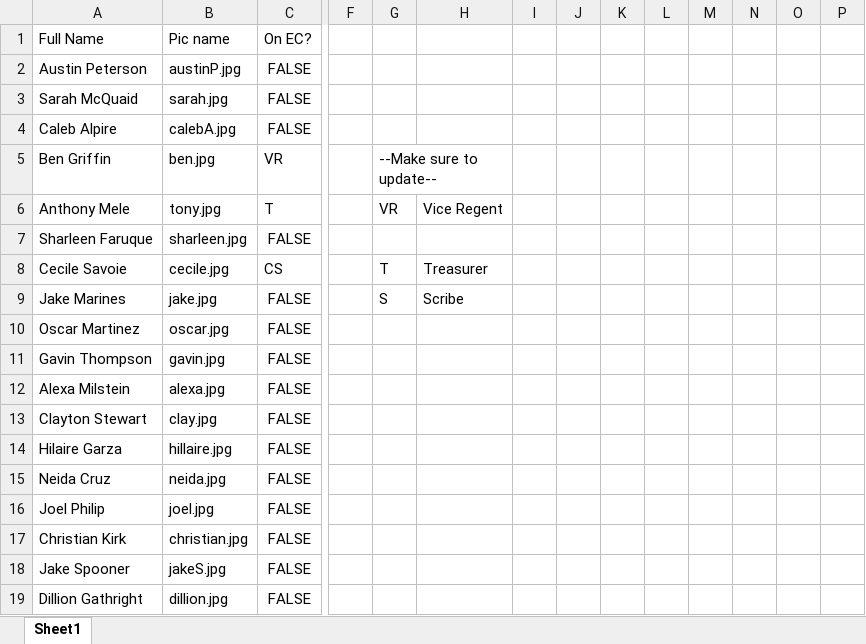
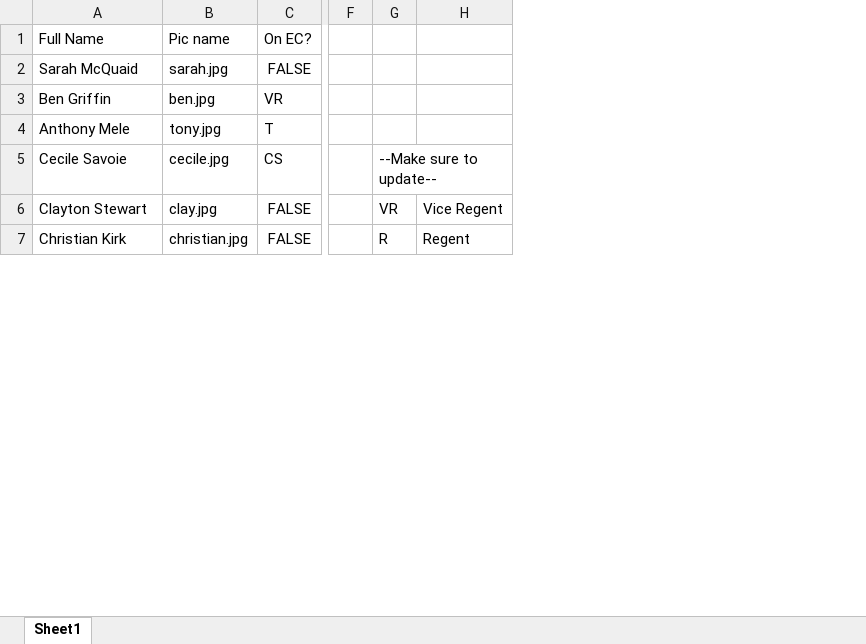
Before and after one commit to Zapak23/ben0815.github.io, an Excel workbook: images/Headshots/Update Headshots/HeadshotList.xlsx, sheet Sheet1, drawn as a sheet; only a part is shown, gaps mark what is left out; values as stored, in another font and other column widths than the file's, no borders; removed rows and columns are numbered as before the commit, all else as after; rows hold the shown columns only; the diff covers the shown part only; the diff names each change by its address in the sheet, - before the commit and + after, or states it on an @@ line.

```diff
--- a/images/Headshots/Update Headshots/HeadshotList.xlsx (sheet Sheet1)
+++ b/images/Headshots/Update Headshots/HeadshotList.xlsx (sheet Sheet1)
-column I, empty
-column J, empty
-column K, empty
-column L, empty
-column M, empty
-column N, empty
-column O, empty
-column P, empty
-row 2: Austin Peterson | austinP.jpg | FALSE
-row 4: Caleb Alpire | calebA.jpg | FALSE
-G3: --Make sure to update--
+G3: (empty)
-G5:H5 merged
-G4: VR
+G4: (empty)
-H4: Vice Regent
+H4: (empty)
-row 7: Sharleen Faruque | sharleen.jpg | FALSE
-G5: T
+G5: --Make sure to update--
+G5:H5 merged
-H5: Treasurer
+H5: (empty)
-row 9: Jake Marines | jake.jpg | FALSE |  | S | Scribe
-row 10: Oscar Martinez | oscar.jpg | FALSE
-row 11: Gavin Thompson | gavin.jpg | FALSE
-row 12: Alexa Milstein | alexa.jpg | FALSE
-G6: (empty)
+G6: VR
-H6: (empty)
+H6: Vice Regent
-row 14: Hilaire Garza | hillaire.jpg | FALSE
-row 15: Neida Cruz | neida.jpg | FALSE
-row 16: Joel Philip | joel.jpg | FALSE
-G7: (empty)
+G7: R
-H7: (empty)
+H7: Regent
-row 18: Jake Spooner | jakeS.jpg | FALSE
-row 19: Dillion Gathright | dillion.jpg | FALSE
```
Also changed, not shown: 2 added rows, 14 removed rows, 4 moved rows and 10 edited cells elsewhere in this sheet, formulas that keep their value, 4 other files.
